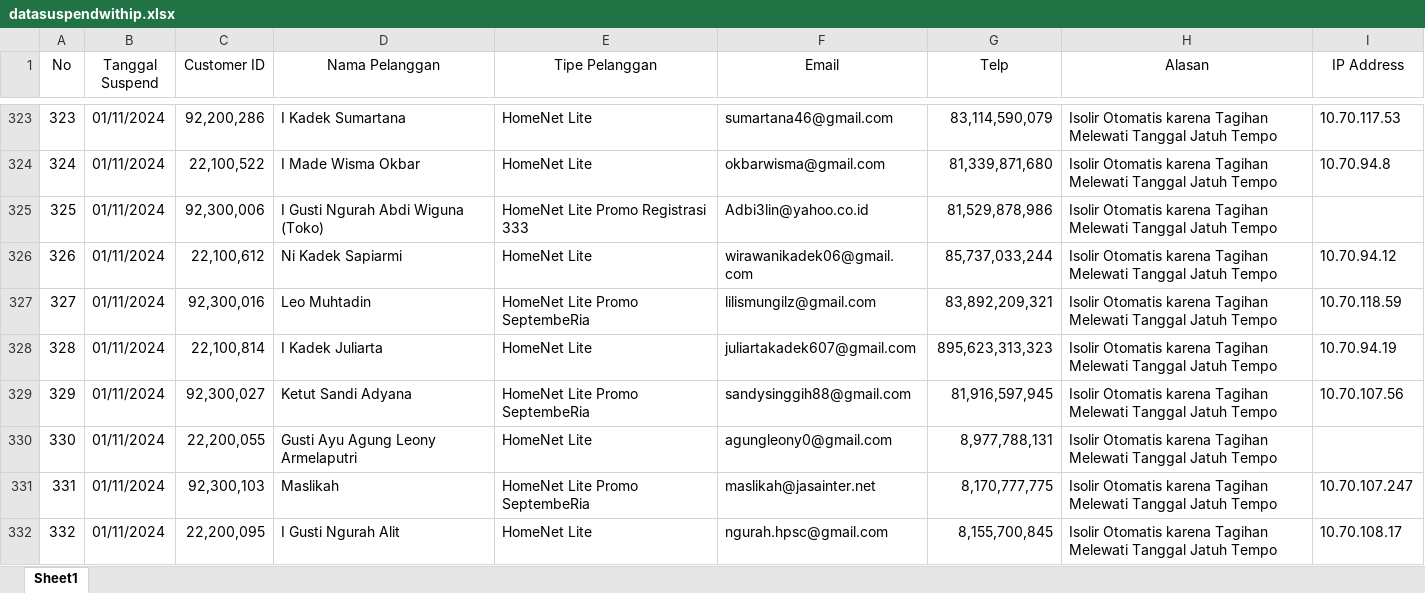
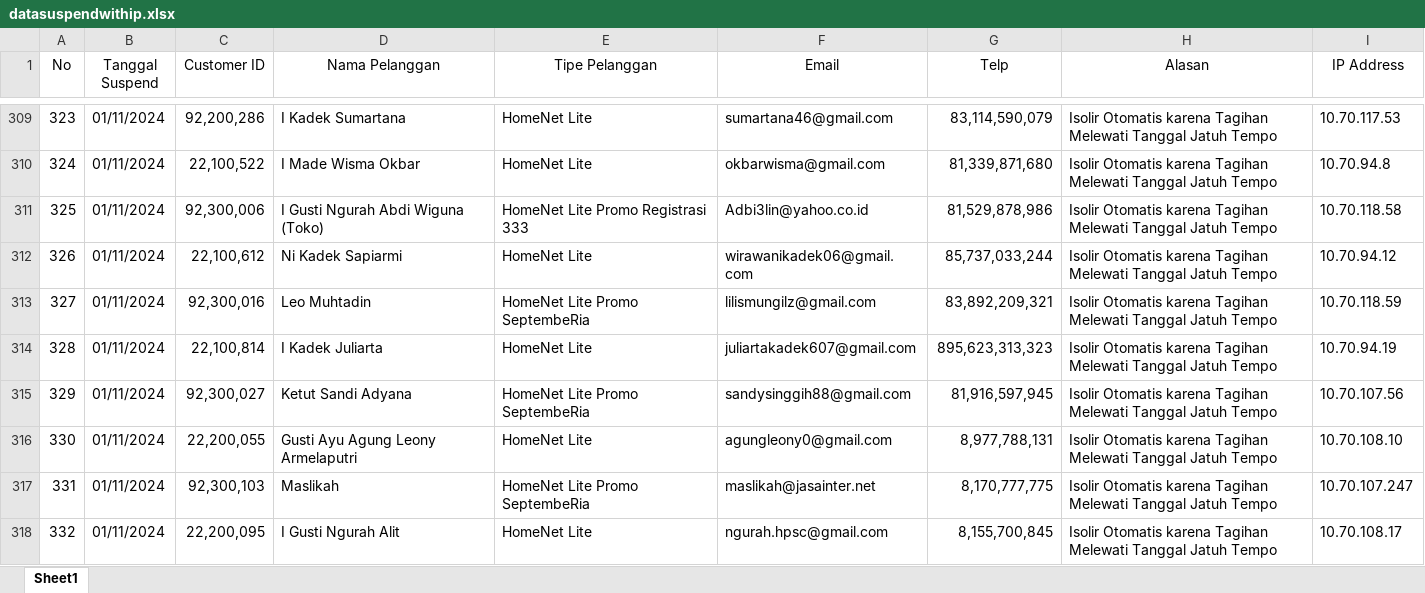
Before and after one commit to stefanfredik/ros-auto-script, an Excel workbook: app/checksuspend/datasuspendwithip.xlsx, sheet Sheet1, drawn as a sheet; only a part is shown, gaps mark what is left out; values as stored, in another font and other column widths than the file's, no borders; addresses are those after the commit; the diff covers the shown part only; the diff names each change by its address in the sheet, - before the commit and + after, or states it on an @@ line.

```diff
--- a/app/checksuspend/datasuspendwithip.xlsx (sheet Sheet1)
+++ b/app/checksuspend/datasuspendwithip.xlsx (sheet Sheet1)
-I311 (IP Address): (empty)
+I311 (IP Address): 10.70.118.58
-I316 (IP Address): (empty)
+I316 (IP Address): 10.70.108.10
```
Also changed, not shown: 21 removed rows and 22 edited cells elsewhere in this sheet, 15 other files.
